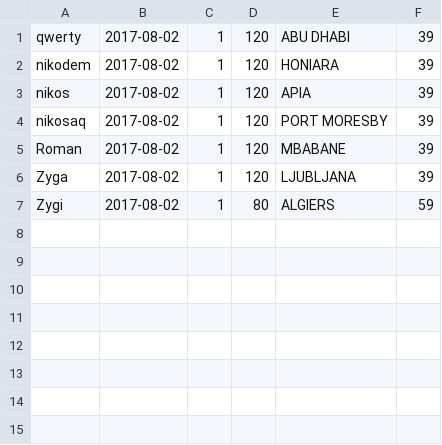
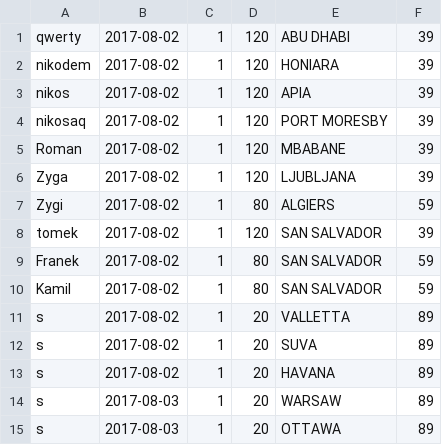
Before and after one commit to ciolczyknikodem/Hangman2017, a CSV file: Leaderboard.csv, drawn as a sheet.

```diff
--- a/Leaderboard.csv
+++ b/Leaderboard.csv
@@ -7 +7,9 @@ Zyga|2017-08-02|1|120|LJUBLJANA|39
 Zygi|2017-08-02|1|80|ALGIERS|59
+tomek|2017-08-02|1|120|SAN SALVADOR|39
+Franek|2017-08-02|1|80|SAN SALVADOR|59
+Kamil|2017-08-02|1|80|SAN SALVADOR|59
+s|2017-08-02|1|20|VALLETTA|89
+s|2017-08-02|1|20|SUVA|89
+s|2017-08-02|1|20|HAVANA|89
+s|2017-08-03|1|20|WARSAW|89
+s|2017-08-03|1|20|OTTAWA|89
```
Also changed, not shown: 6 other files.
